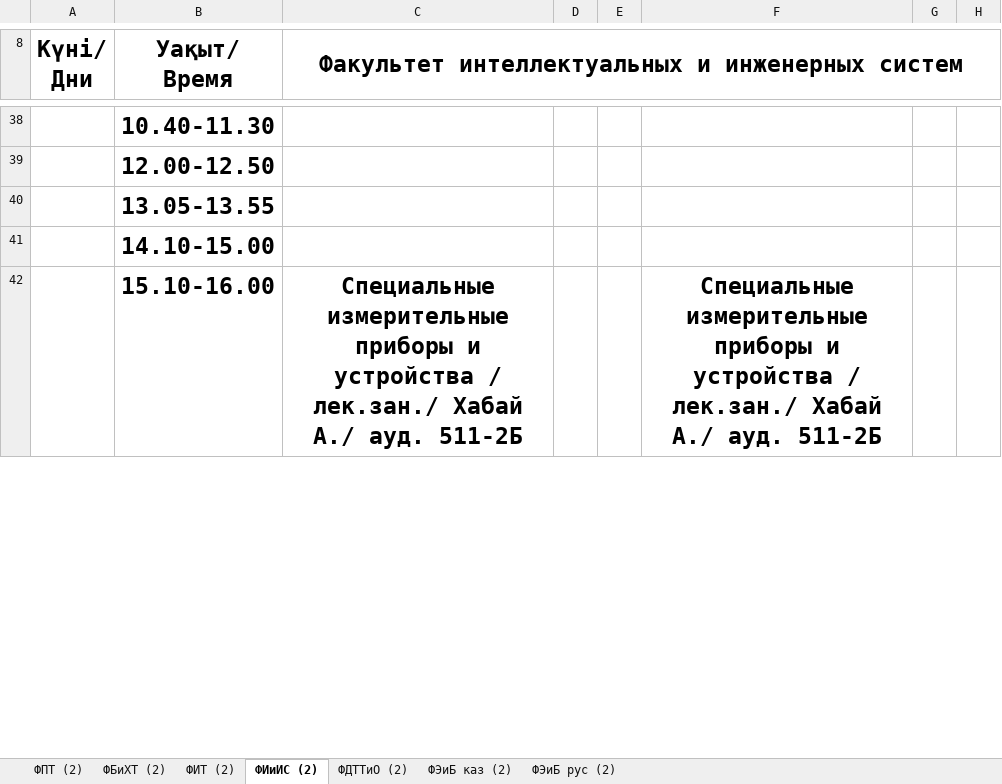
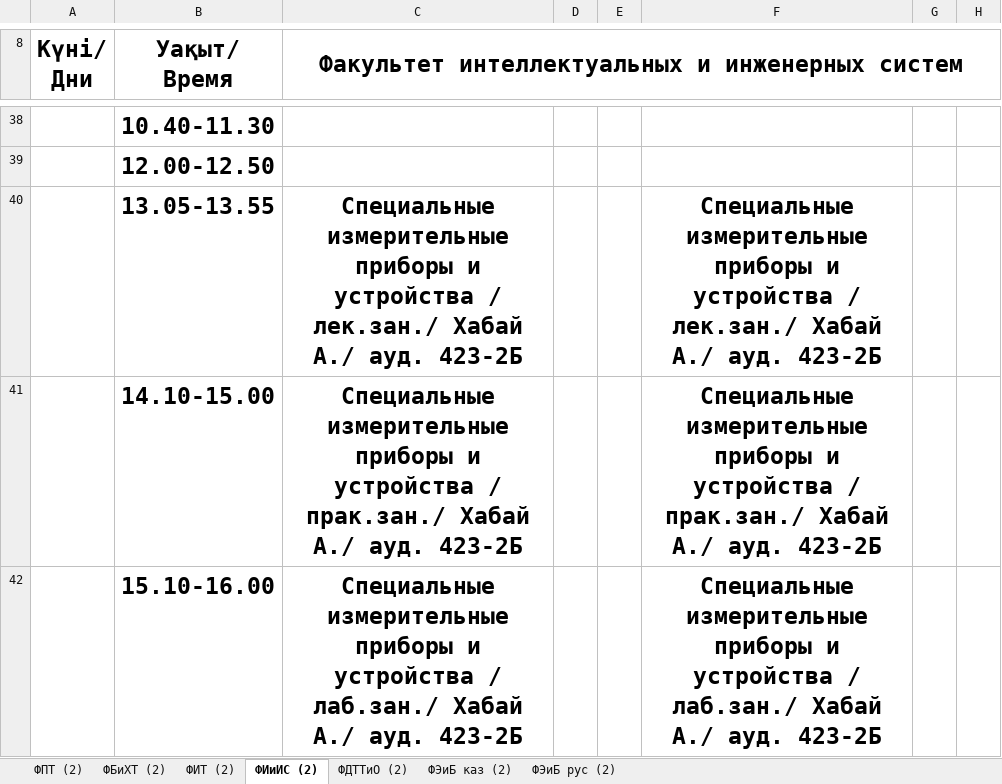
Before and after one commit to drashidinov/ATUscheduleIS, an Excel workbook: raw/magistratura_nauchped.xlsx, sheet ФИиИС (2), drawn as a sheet; only a part is shown, gaps mark what is left out; values as stored, in another font and other column widths than the file's, no borders; charts and pictures not drawn; removed rows and columns are numbered as before the commit, all else as after; the diff covers the shown part only; the diff names each change by its address in the sheet, - before the commit and + after, or states it on an @@ line.

Commit message:
Update schedule source(s): raw/2_kurs.xlsx, raw/4_kurs.xlsx, raw/magistratura_nauchped.xlsx

```diff
--- a/raw/magistratura_nauchped.xlsx (sheet ФИиИС (2))
+++ b/raw/magistratura_nauchped.xlsx (sheet ФИиИС (2))
-row 40:  | 13.05-13.55
-row 41:  | 14.10-15.00
+row 40:  | 13.05-13.55 | Специальные измерительные приборы и устройства / лек.зан./ Хабай А./ ауд. 423-2Б |  |  | Специальные измерительные приборы и устройства / лек.зан./ Хабай А./ ауд. 423-2Б
+row 41:  | 14.10-15.00 | Специальные измерительные приборы и устройства / прак.зан./ Хабай А./ ауд. 423-2Б |  |  | Специальные измерительные приборы и устройства / прак.зан./ Хабай А./ ауд. 423-2Б
-C42: …устройства / лек.зан./ Хабай А./ ауд. 511-2Б
+C42: …устройства / лаб.зан./ Хабай А./ ауд. 423-2Б
-F42: …устройства / лек.зан./ Хабай А./ ауд. 511-2Б
+F42: …устройства / лаб.зан./ Хабай А./ ауд. 423-2Б
```
Also changed, not shown: 2 added rows, 2 removed rows, 2 edited cells, cell formats and merged cells elsewhere in this sheet, raw/2_kurs.xlsx, 1 other file.
